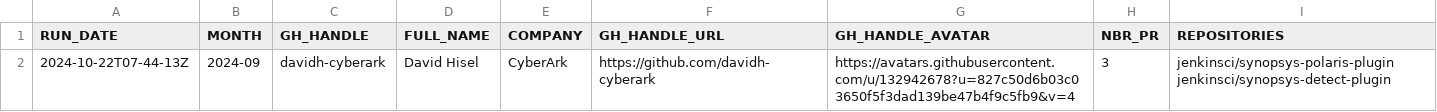
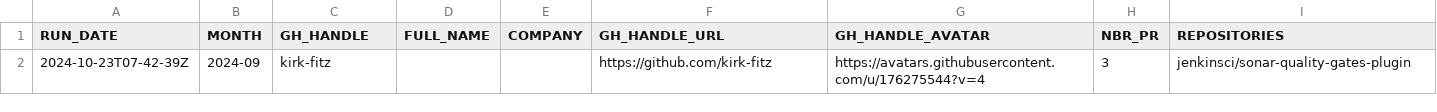
Before and after one commit to jmMeessen/jenkins-contribution-stats, a CSV file: data/honored_contributor.csv, drawn as a sheet.

```diff
--- a/data/honored_contributor.csv
+++ b/data/honored_contributor.csv
@@ -1,2 +1,2 @@
 "RUN_DATE", "MONTH", "GH_HANDLE", "FULL_NAME", "COMPANY", "GH_HANDLE_URL", "GH_HANDLE_AVATAR", "NBR_PR", "REPOSITORIES"
-"2024-10-22T07-44-13Z", "2024-09", "davidh-cyberark", "David Hisel", "CyberArk", "https://github.com/davidh-cyberark", "https://avatars.githubusercontent.com/u/132942678?u=827c50d6b03c03650f5f3dad139be47b4f9c5fb9&v=4", "3", "jenkinsci/synopsys-polaris-plugin jenkinsci/synopsys-detect-plugin"
+"2024-10-23T07-42-39Z", "2024-09", "kirk-fitz", "", "", "https://github.com/kirk-fitz", "https://avatars.githubusercontent.com/u/176275544?v=4", "3", "jenkinsci/sonar-quality-gates-plugin"
```
